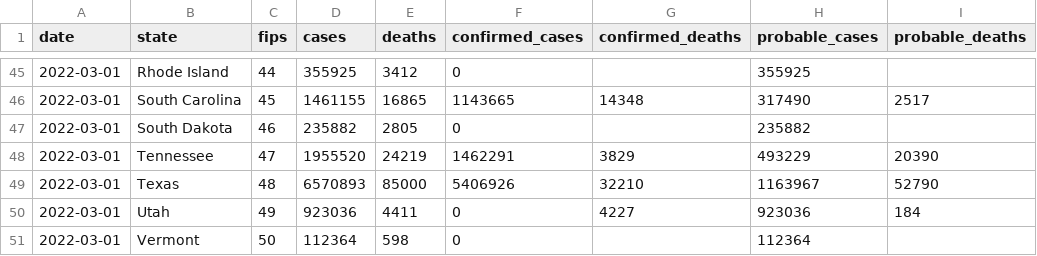
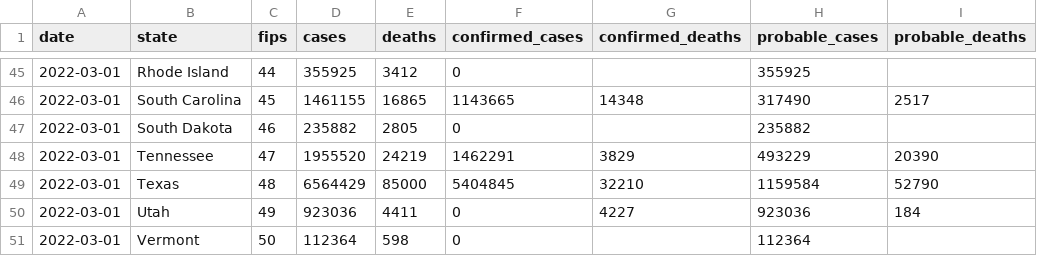
Before and after one commit to ehom/external-data, a CSV file: covid-19/us-states.csv, drawn as a sheet; only a part is shown, gaps mark what is left out.

Commit message:
Update Covid news

```diff
--- a/covid-19/us-states.csv
+++ b/covid-19/us-states.csv
@@ -48,3 +48,3 @@ date,state,fips,cases,deaths,confirmed_cases,confirmed_deaths,probable_cases,pro
 2022-03-01,Tennessee,47,1955520,24219,1462291,3829,493229,20390
-2022-03-01,Texas,48,6570893,85000,5406926,32210,1163967,52790
+2022-03-01,Texas,48,6564429,85000,5404845,32210,1159584,52790
 2022-03-01,Utah,49,923036,4411,0,4227,923036,184
```
Also changed, not shown: 1 other file.
